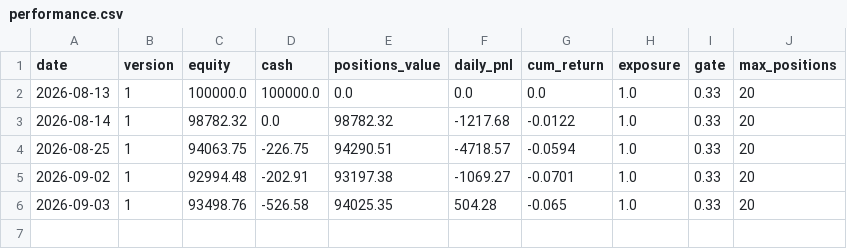
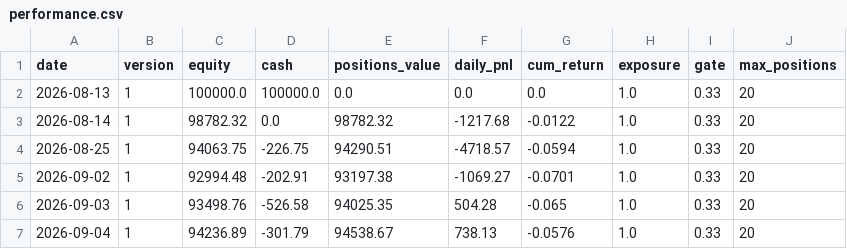
Before and after one commit to meloun7711/finance-bot, a CSV file: FNCBOT/performance.csv, drawn as a sheet.

```diff
--- a/FNCBOT/performance.csv
+++ b/FNCBOT/performance.csv
@@ -6 +6,2 @@ date,version,equity,cash,positions_value,daily_pnl,cum_return,exposure,gate,max_
 2026-09-03,1,93498.76,-526.58,94025.35,504.28,-0.065,1.0,0.33,20
+2026-09-04,1,94236.89,-301.79,94538.67,738.13,-0.0576,1.0,0.33,20
```
Also changed, not shown: FNCBOT/trades.csv, 4 other files.
